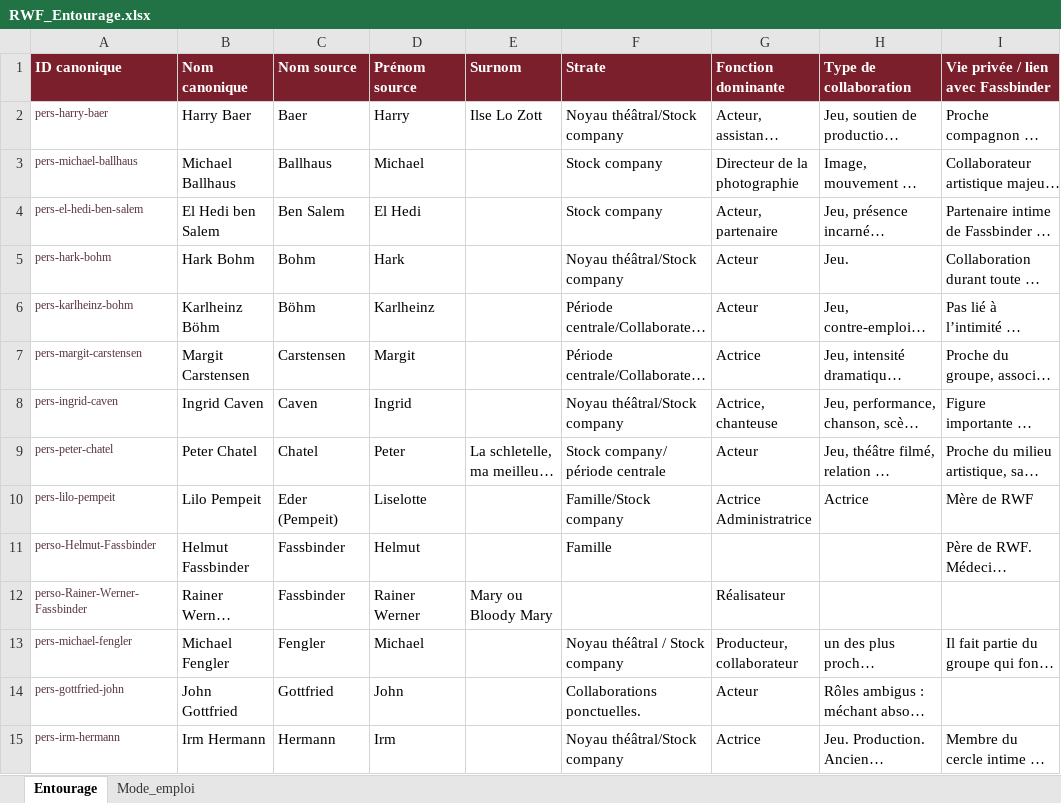
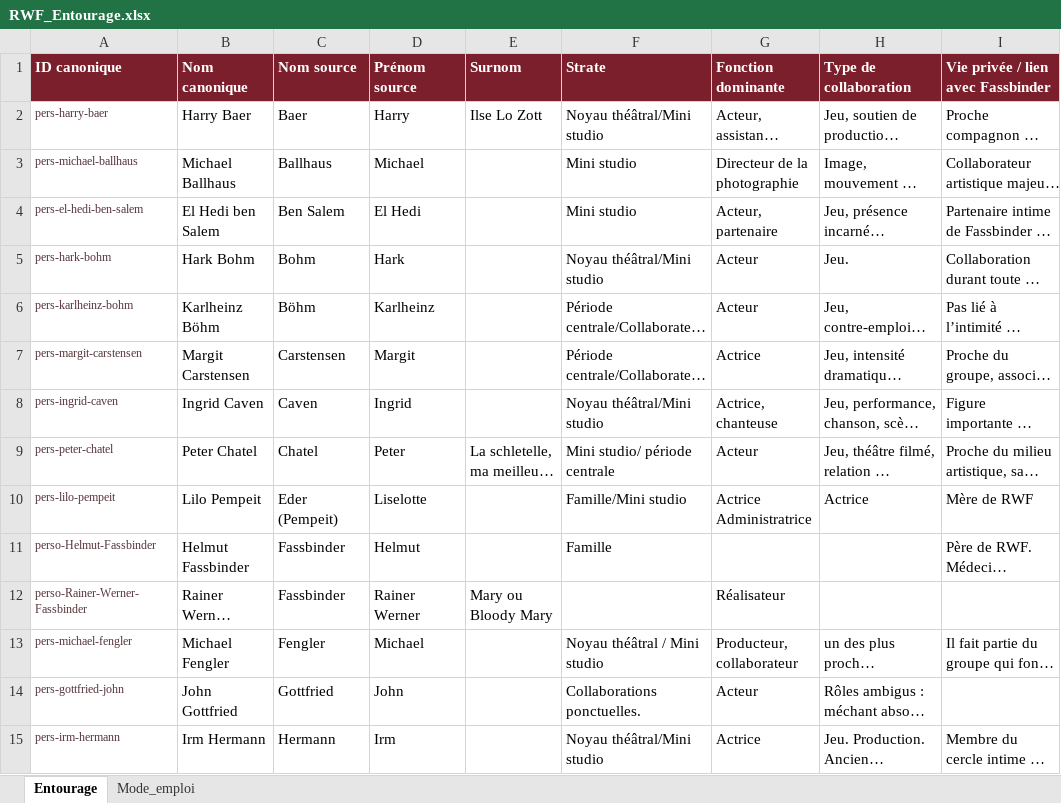
Before and after one commit to Fhammerli/Frise-Fassbinder, an Excel workbook: RWF_Entourage.xlsx, sheet Entourage, drawn as a sheet; only a part is shown; long unchanged cells end in …; values as stored, in another font and other column widths than the file's, no borders; table styles not drawn; the diff covers the shown part only; the diff names each change by its address in the sheet, - before the commit and + after, or states it on an @@ line.

```diff
--- a/RWF_Entourage.xlsx (sheet Entourage)
+++ b/RWF_Entourage.xlsx (sheet Entourage)
-F2 (Strate): Noyau théâtral/Stock company
+F2 (Strate): Noyau théâtral/Mini studio
-F3:F4 (Strate): Stock company
+F3:F4 (Strate): Mini studio
-F5 (Strate): Noyau théâtral/Stock company
+F5 (Strate): Noyau théâtral/Mini studio
-F8 (Strate): Noyau théâtral/Stock company
+F8 (Strate): Noyau théâtral/Mini studio
-F9 (Strate): Stock company/ période centrale
+F9 (Strate): Mini studio/ période centrale
-F10 (Strate): Famille/Stock company
+F10 (Strate): Famille/Mini studio
-F13 (Strate): Noyau théâtral / Stock company
+F13 (Strate): Noyau théâtral / Mini studio
-F15 (Strate): Noyau théâtral/Stock company
+F15 (Strate): Noyau théâtral/Mini studio
```
Also changed, not shown: 10 edited cells elsewhere in this sheet, RWF_Frise.xlsx.
